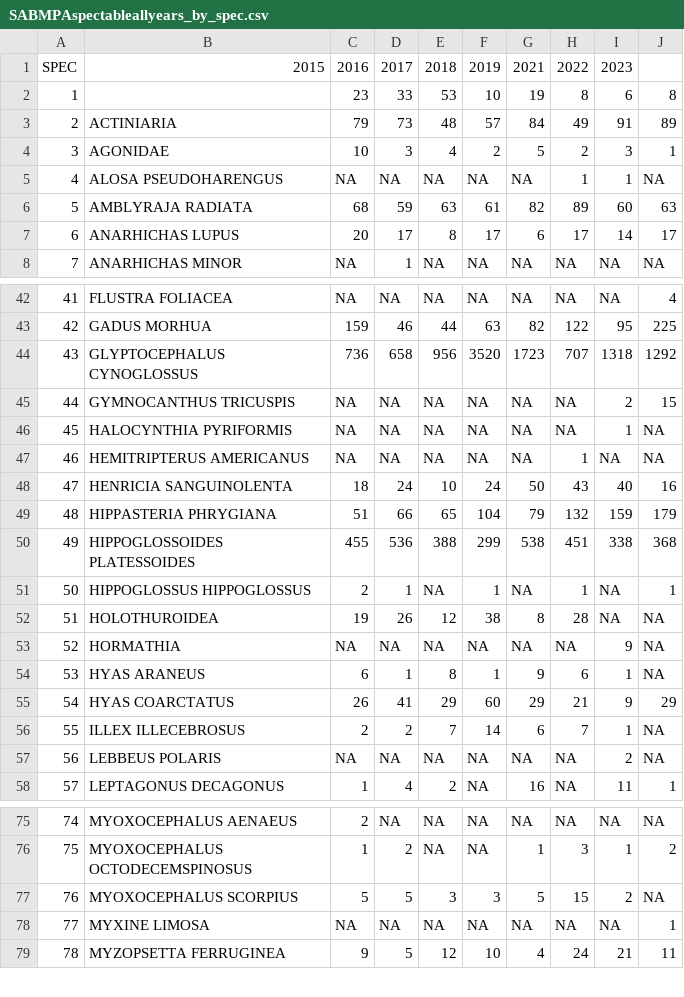
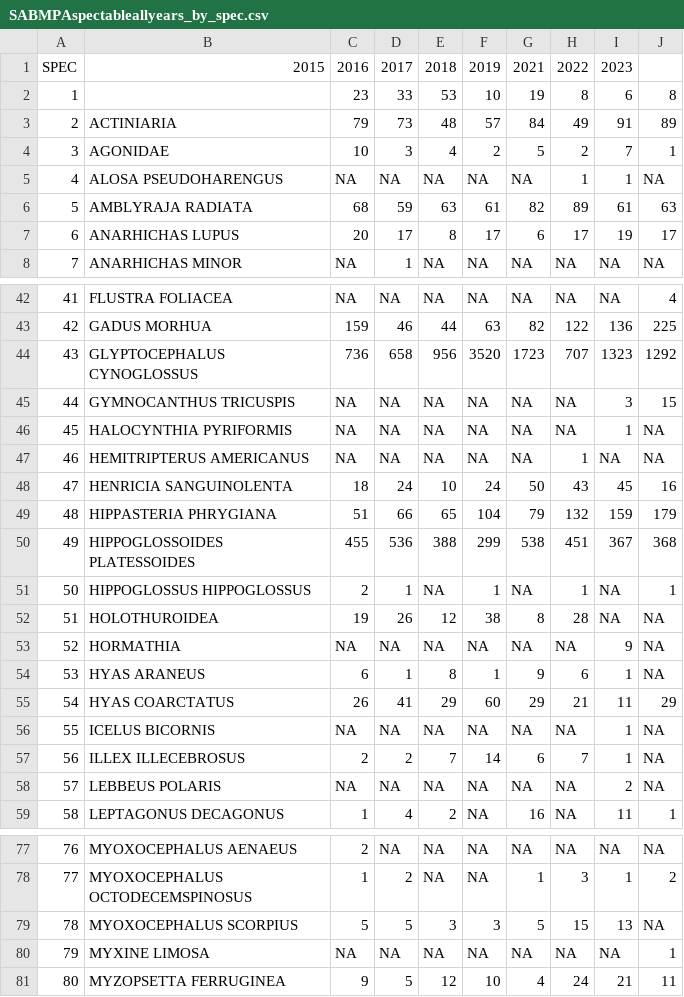
Before and after one commit to dfo-mar-mpas/stannsbank_mpa, a CSV file: output/SABMPAspectableallyears_by_spec.csv, drawn as a sheet; only a part is shown, gaps mark what is left out; addresses are those after the commit; the diff covers the shown part only; the diff names each change by its address in the sheet, - before the commit and + after, or states it on an @@ line.

```diff
--- a/output/SABMPAspectableallyears_by_spec.csv
+++ b/output/SABMPAspectableallyears_by_spec.csv
-I4: 3
+I4: 7
-I6: 60
+I6: 61
-I7: 14
+I7: 19
-I43: 95
+I43: 136
-I44: 1318
+I44: 1323
-I45: 2
+I45: 3
-I48: 40
+I48: 45
-I50: 338
+I50: 367
-I55: 9
+I55: 11
+row 56: 55 | ICELUS BICORNIS | NA | NA | NA | NA | NA | NA | 1 | NA
@@ column A renumbered from row 57 down @@
-I79: 2
+I79: 13
```
Also changed, not shown: 2 added rows and 24 edited cells elsewhere in this file, data/CrabSurvey/sabmpa_area_swept.csv, 15 other files.
